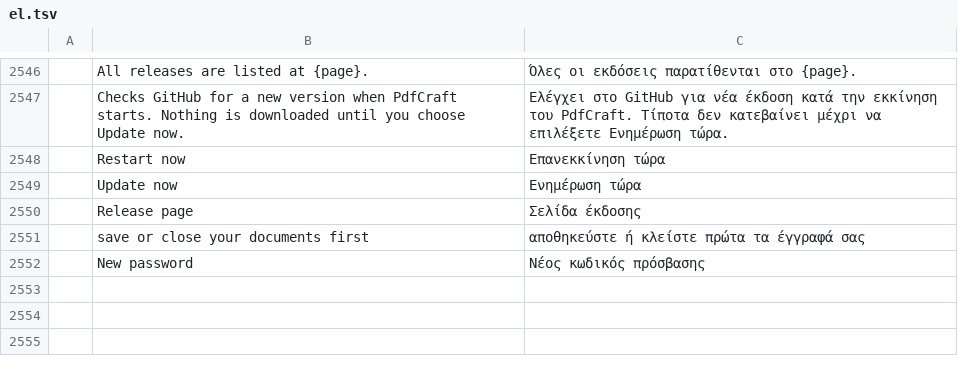
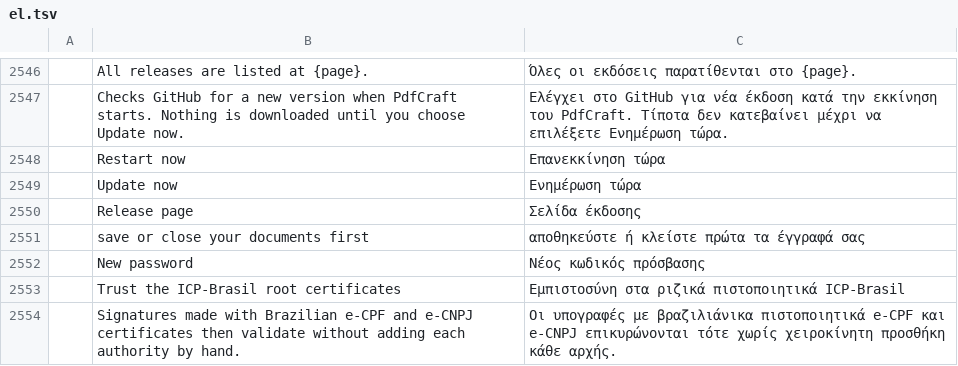
Before and after one commit to contato846/pdfcraft, a TSV file: crates/ui-egui/src/i18n/el.tsv, drawn as a sheet; only a part is shown, gaps mark what is left out; the diff names each change by its address in the sheet, - before the commit and + after, or states it on an @@ line.

```diff
--- a/crates/ui-egui/src/i18n/el.tsv
+++ b/crates/ui-egui/src/i18n/el.tsv
+row 2553:  | Trust the ICP-Brasil root certificates | Εμπιστοσύνη στα ριζικά πιστοποιητικά ICP-Brasil
+row 2554:  | Signatures made with Brazilian e-CPF and e-CNPJ certificates then validate without adding each authority by hand. | Οι υπογραφές με βραζιλιάνικα πιστοποιητικά e-CPF και e-CNPJ επικυρώνονται τότε χωρίς χειροκίνητη προσθήκη κάθε αρχής.
```
Also changed, not shown: crates/ui-egui/src/i18n/bg.tsv, crates/ui-egui/src/i18n/kk.tsv, 26 other files.
